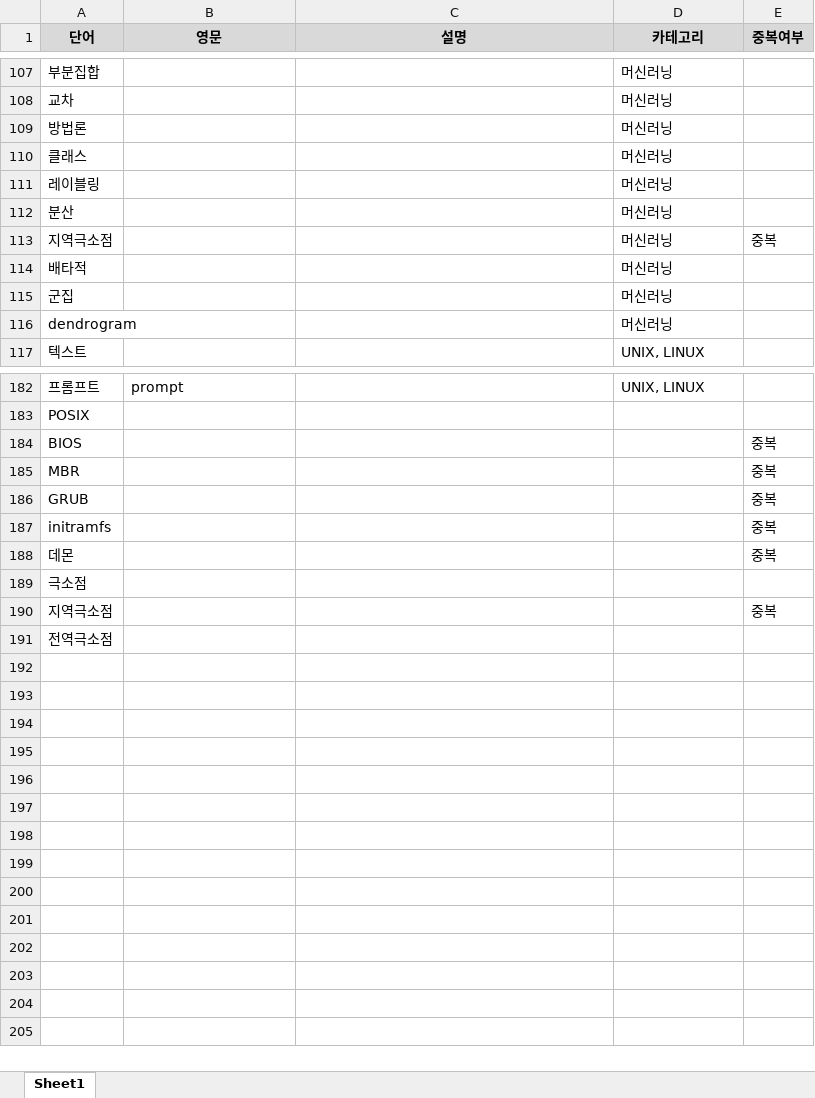
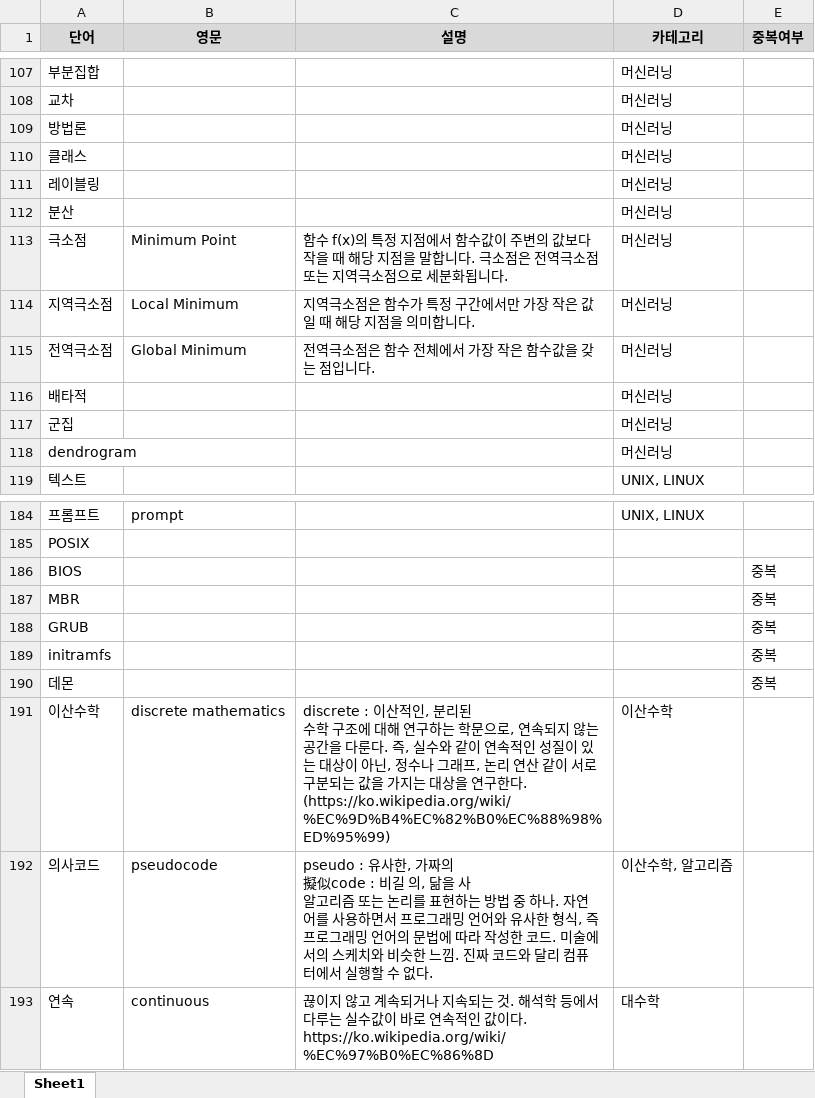
Before and after one commit to whdrns2013/whdrns2013.github.io, an Excel workbook: assets/xlsx/word_list_computerscience.xlsx, sheet Sheet1, drawn as a sheet; only a part is shown, gaps mark what is left out; values as stored, in another font and other column widths than the file's, no borders; removed rows and columns are numbered as before the commit, all else as after; ↵ is a line break in a cell; the diff names each change by its address in the sheet, - before the commit and + after, or states it on an @@ line.

```diff
--- a/assets/xlsx/word_list_computerscience.xlsx (sheet Sheet1)
+++ b/assets/xlsx/word_list_computerscience.xlsx (sheet Sheet1)
+row 113: 극소점 | Minimum Point | 함수 f(x)의 특정 지점에서 함수값이 주변의 값보다 작을 때 해당 지점을 말합니다. 극소점은 전역극소점 또는 지역극소점으로 세분화됩니다. | 머신러닝
-B114 (영문): (empty)
+B114 (영문): Local Minimum
-C114 (설명): (empty)
+C114 (설명): 지역극소점은 함수가 특정 구간에서만 가장 작은 값일 때 해당 지점을 의미합니다.
-E114 (중복여부): 중복
+E114 (중복여부): (empty)
+row 115: 전역극소점 | Global Minimum | 전역극소점은 함수 전체에서 가장 작은 함수값을 갖는 점입니다. | 머신러닝
-row 189: 극소점
-row 190: 지역극소점 |  |  |  | 중복
-row 191: 전역극소점
+row 191: 이산수학 | discrete mathematics | discrete : 이산적인, 분리된 ↵ 수학 구조에 대해 연구하는 학문으로, 연속되지 않는 공간을 다룬다. 즉, 실수와 같이 연속적인 성질이 있는 대상이 아닌, 정수나 그래프, 논리 연산 같이 서로 구분되는 값을 가지는 대상을 연구한다. (https://ko.wikipedia.org/wiki/%EC%9D%B4%EC%82%B0%EC%88%98%ED%95%99) | 이산수학
+row 192: 의사코드 | pseudocode | pseudo : 유사한, 가짜의 ↵ 擬似code : 비길 의, 닮을 사 ↵ 알고리즘 또는 논리를 표현하는 방법 중 하나. 자연어를 사용하면서 프로그래밍 언어와 유사한 형식, 즉 프로그래밍 언어의 문법에 따라 작성한 코드. 미술에서의 스케치와 비슷한 느낌. 진짜 코드와 달리 컴퓨터에서 실행할 수 없다. | 이산수학, 알고리즘
+row 193: 연속 | continuous | 끊이지 않고 계속되거나 지속되는 것. 해석학 등에서 다루는 실수값이 바로 연속적인 값이다. ↵ https://ko.wikipedia.org/wiki/%EC%97%B0%EC%86%8D | 대수학
```
Also changed, not shown: formulas that keep their value, assets/xlsx/00_content_list.xlsx, 30 other files.
